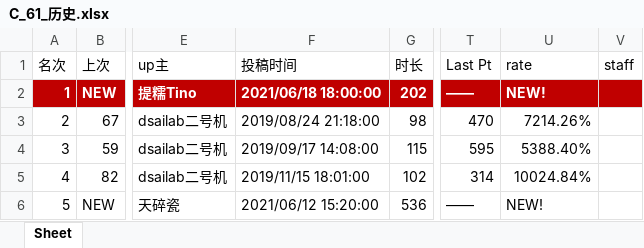
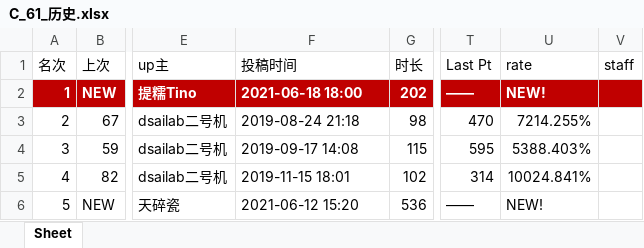
Before and after one commit to yhtq/cvse, an Excel workbook: C_61/C_61_历史.xlsx, sheet Sheet, drawn as a sheet; only a part is shown, gaps mark what is left out; values as stored, in another font and other column widths than the file's, no borders; the diff names each change by its address in the sheet, - before the commit and + after, or states it on an @@ line.

```diff
--- a/C_61/C_61_历史.xlsx (sheet Sheet)
+++ b/C_61/C_61_历史.xlsx (sheet Sheet)
-F2 (投稿时间): 2021/06/18 18:00:00
+F2 (投稿时间): 2021-06-18 18:00
-F3 (投稿时间): 2019/08/24 21:18:00
+F3 (投稿时间): 2019-08-24 21:18
-U3 (rate): 7214.26%
+U3 (rate): 7214.255%
-F4 (投稿时间): 2019/09/17 14:08:00
+F4 (投稿时间): 2019-09-17 14:08
-U4 (rate): 5388.40%
+U4 (rate): 5388.403%
-F5 (投稿时间): 2019/11/15 18:01:00
+F5 (投稿时间): 2019-11-15 18:01
-U5 (rate): 10024.84%
+U5 (rate): 10024.841%
-F6 (投稿时间): 2021/06/12 15:20:00
+F6 (投稿时间): 2021-06-12 15:20
```
Also changed, not shown: data_C.xlsx, 12 other files.
